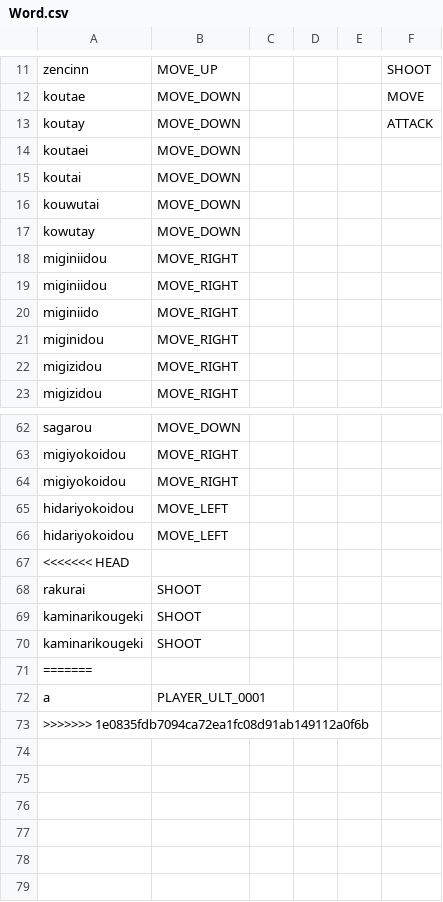
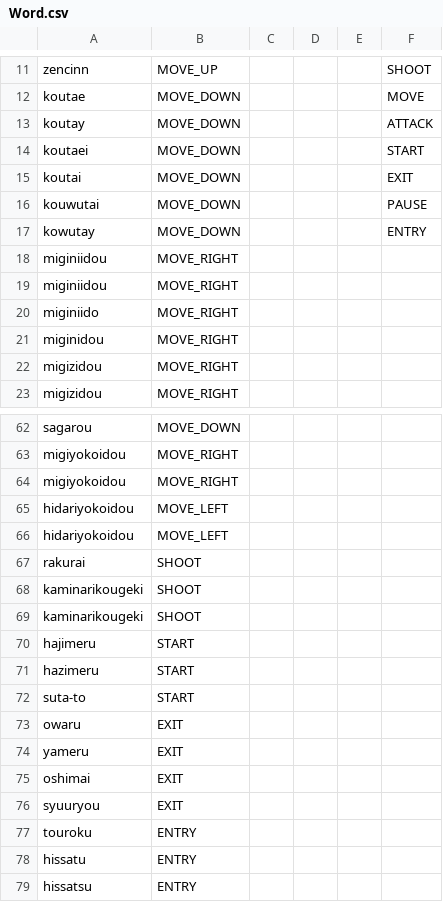
Before and after one commit to un1gur1/3Dtyping, a CSV file: Data/CSV/Word.csv, drawn as a sheet; only a part is shown, gaps mark what is left out.

```diff
--- a/Data/CSV/Word.csv
+++ b/Data/CSV/Word.csv
@@ -13,6 +13,6 @@ koutae,MOVE_DOWN,,,,MOVE
 koutay,MOVE_DOWN,,,,ATTACK
-koutaei,MOVE_DOWN,,,,
-koutai,MOVE_DOWN,,,,
-kouwutai,MOVE_DOWN,,,,
-kowutay,MOVE_DOWN,,,,
+koutaei,MOVE_DOWN,,,,START
+koutai,MOVE_DOWN,,,,EXIT
+kouwutai,MOVE_DOWN,,,,PAUSE
+kowutay,MOVE_DOWN,,,,ENTRY
 miginiidou,MOVE_RIGHT,,,,
@@ -66,3 +66,2 @@ hidariyokoidou,MOVE_LEFT,,,,
 hidariyokoidou,MOVE_LEFT,,,,
-<<<<<<< HEAD
 rakurai,SHOOT,,,,
@@ -70,4 +69,11 @@ kaminarikougeki,SHOOT,,,,
 kaminarikougeki,SHOOT,,,,
-=======
-a,PLAYER_ULT_0001
->>>>>>> 1e0835fdb7094ca72ea1fc08d91ab149112a0f6b
+hajimeru,START,,,,
+hazimeru,START,,,,
+suta-to,START,,,,
+owaru,EXIT,,,,
+yameru,EXIT,,,,
+oshimai,EXIT,,,,
+syuuryou,EXIT,,,,
+touroku,ENTRY,,,,
+hissatu,ENTRY,,,,
+hissatsu,ENTRY,,,,
```
Also changed, not shown: 3 other files.
